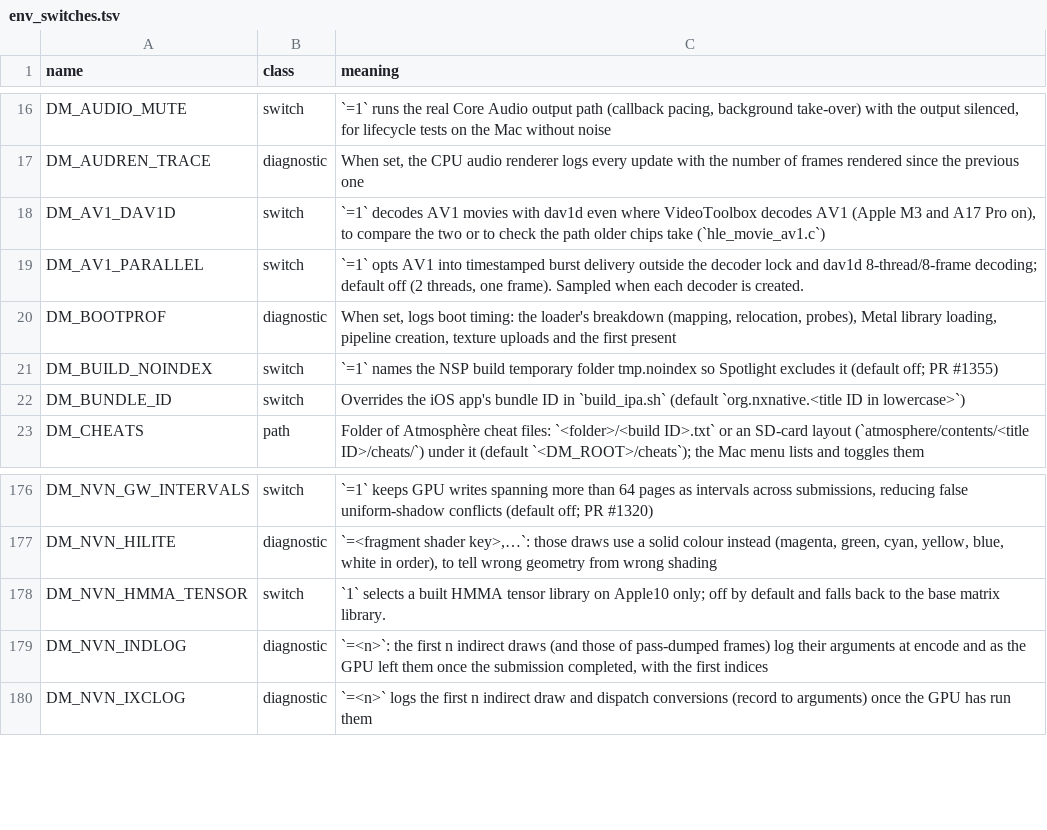
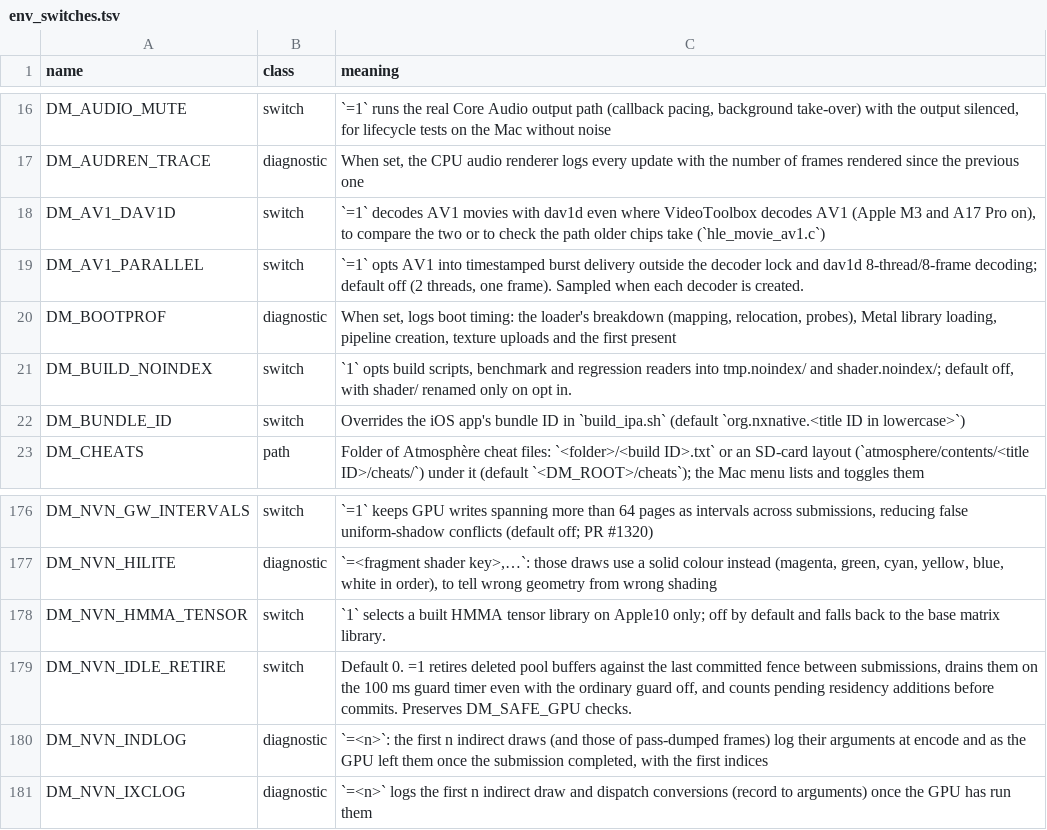
Before and after one commit to AnkMister/nxnative, a TSV file: docs/env_switches.tsv, drawn as a sheet; only a part is shown, gaps mark what is left out.

Commit message:
Port opt-in idle pool retirement (PR #1392)
Source: 8cf2691201871f3ad26722f83e5a05adba8a084f and merge f4955191979784a7b0ea78e97fe82ce316f4b62d. DM_NVN_IDLE_RETIRE=1 counts pending residency additions and drains pool buffers without another submission. Preserve existing GPU safety caps and retired-ID policy.

Reserve pool retirement fences under the pool mutex through commit. Run idle drains in one separate worker so a stuck driver cannot block the watchdog. Cover current and superseded large-pool buffers.

Front-ends: DM_CTL focus sets the focus state for explicit diagnostics; both new opt-in controls are documented in env_switches.tsv.
(cherry picked from commit 7890ca61c5cfd56ef1542d65a10b817dd66eed66)

```diff
--- a/docs/env_switches.tsv
+++ b/docs/env_switches.tsv
@@ -20,3 +20,3 @@ DM_AV1_PARALLEL	switch	`=1` opts AV1 into timestamped burst delivery outside the
 DM_BOOTPROF	diagnostic	When set, logs boot timing: the loader's breakdown (mapping, relocation, probes), Metal library loading, pipeline creation, texture uploads and the first present
-DM_BUILD_NOINDEX	switch	`=1` names the NSP build temporary folder tmp.noindex so Spotlight excludes it (default off; PR #1355)
+DM_BUILD_NOINDEX	switch	`1` opts build scripts, benchmark and regression readers into tmp.noindex/ and shader.noindex/; default off, with shader/ renamed only on opt in.
 DM_BUNDLE_ID	switch	Overrides the iOS app's bundle ID in `build_ipa.sh` (default `org.nxnative.<title ID in lowercase>`)
@@ -178,2 +178,3 @@ DM_NVN_HILITE	diagnostic	`=<fragment shader key>,…`: those draws use a solid c
 DM_NVN_HMMA_TENSOR	switch	`1` selects a built HMMA tensor library on Apple10 only; off by default and falls back to the base matrix library.
+DM_NVN_IDLE_RETIRE	switch	Default 0. =1 retires deleted pool buffers against the last committed fence between submissions, drains them on the 100 ms guard timer even with the ordinary guard off, and counts pending residency additions before commits. Preserves DM_SAFE_GPU checks.
 DM_NVN_INDLOG	diagnostic	`=<n>`: the first n indirect draws (and those of pass-dumped frames) log their arguments at encode and as the GPU left them once the submission completed, with the first indices
```
Also changed, not shown: 8 other files.
